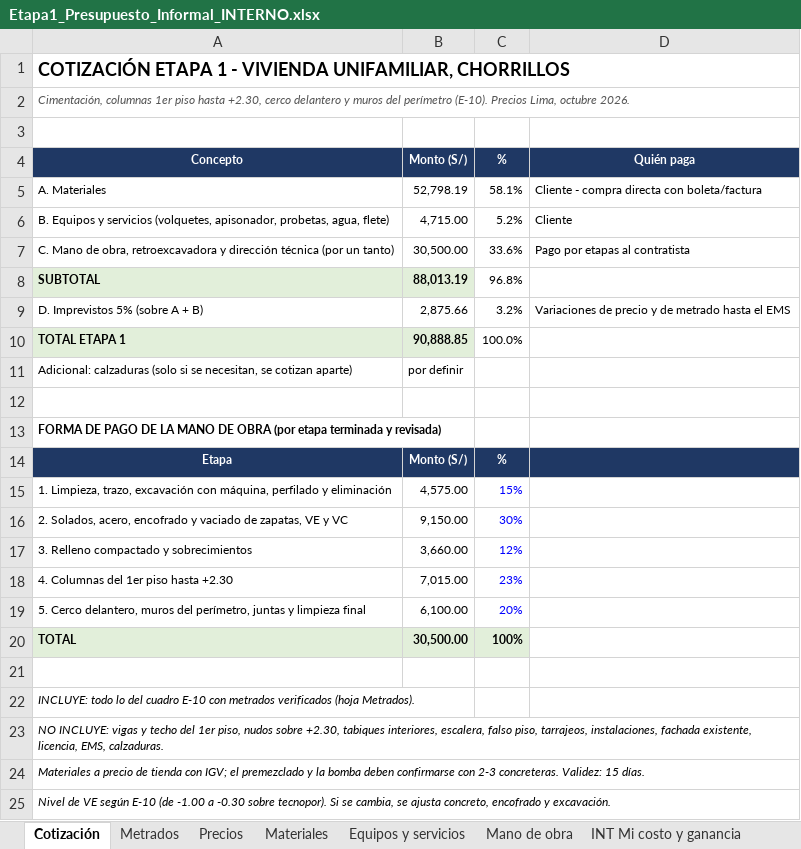
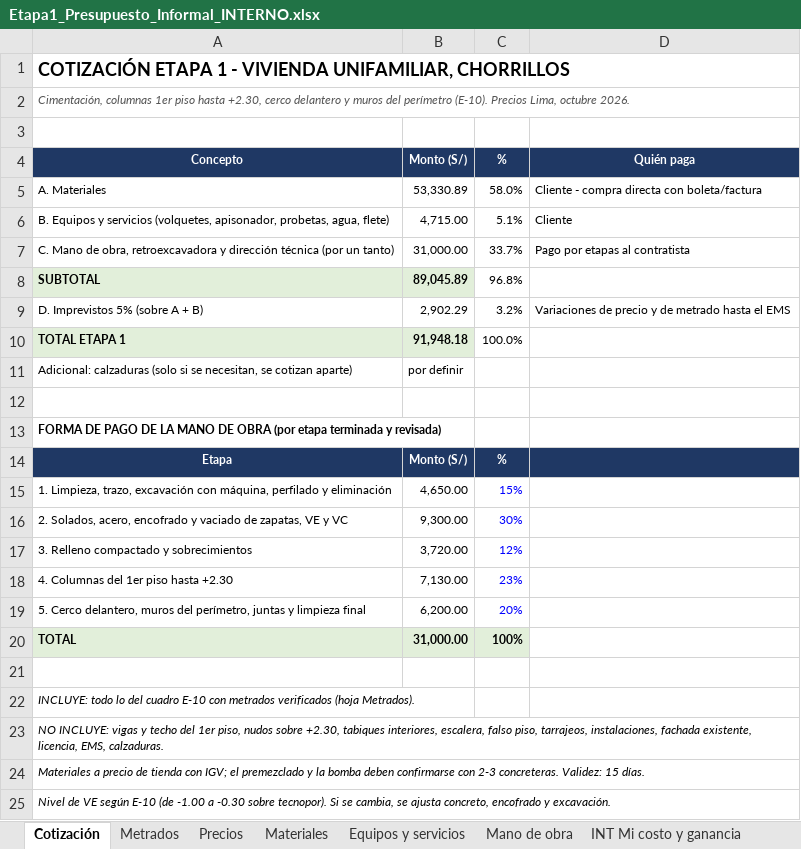
Before and after one commit to layosixsix92/Web-catalogo-fremiotstudio3d, an Excel workbook: metrados/Etapa1_Presupuesto_Informal_INTERNO.xlsx, sheet Cotización, drawn as a sheet; values as stored, in another font and other column widths than the file's, no borders; the diff names each change by its address in the sheet, - before the commit and + after, or states it on an @@ line.

```diff
--- a/metrados/Etapa1_Presupuesto_Informal_INTERNO.xlsx (sheet Cotización)
+++ b/metrados/Etapa1_Presupuesto_Informal_INTERNO.xlsx (sheet Cotización)
-B5 (Monto (S/)): 52,798.19
+B5 (Monto (S/)): 53,330.89
-C5 (%): 58.1%
+C5 (%): 58.0%
-C6 (%): 5.2%
+C6 (%): 5.1%
-B7 (Monto (S/)): 30,500.00
+B7 (Monto (S/)): 31,000.00
-C7 (%): 33.6%
+C7 (%): 33.7%
-B8 (Monto (S/)): 88,013.19
+B8 (Monto (S/)): 89,045.89
-B9 (Monto (S/)): 2,875.66
+B9 (Monto (S/)): 2,902.29
-B10 (Monto (S/)): 90,888.85
+B10 (Monto (S/)): 91,948.18
-B15 (Monto (S/)): 4,575.00
+B15 (Monto (S/)): 4,650.00
-B16 (Monto (S/)): 9,150.00
+B16 (Monto (S/)): 9,300.00
-B17 (Monto (S/)): 3,660.00
+B17 (Monto (S/)): 3,720.00
-B18 (Monto (S/)): 7,015.00
+B18 (Monto (S/)): 7,130.00
-B19 (Monto (S/)): 6,100.00
+B19 (Monto (S/)): 6,200.00
-B20 (Monto (S/)): 30,500.00
+B20 (Monto (S/)): 31,000.00
```
Also changed, not shown: sheet INT Mi costo y ganancia, sheet Metrados, sheet Materiales, sheet Mano de obra, metrados/Etapa1_Cotizacion_CLIENTE.xlsx.
